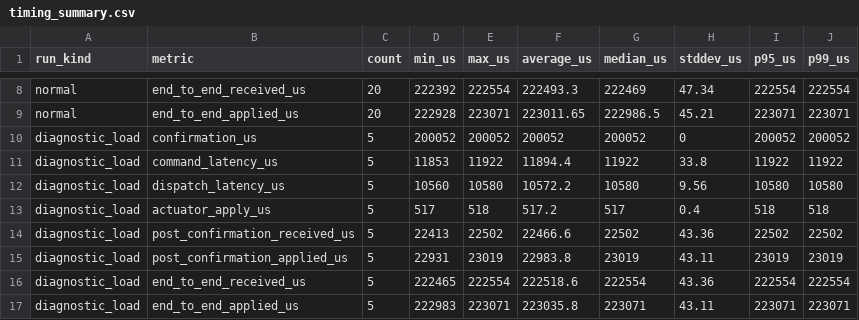
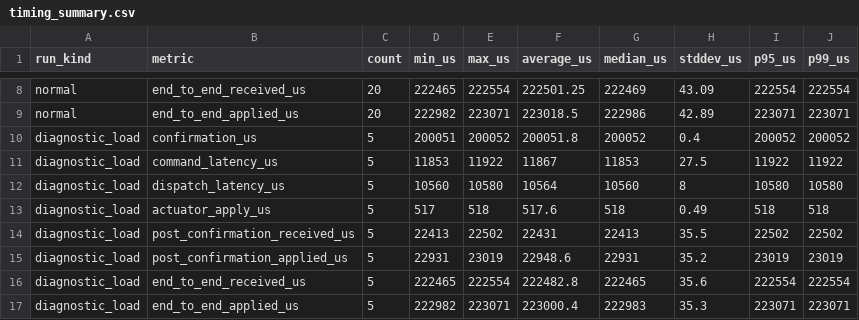
Before and after one commit to josuealejandroma-web/SIGAS-RT, a CSV file: simulation/results/timing_summary.csv, drawn as a sheet; only a part is shown, gaps mark what is left out; the diff covers the shown part only.

```diff
--- a/simulation/results/timing_summary.csv
+++ b/simulation/results/timing_summary.csv
@@ -8,10 +8,10 @@
-"normal","end_to_end_received_us","20","222392","222554","222493.3","222469","47.34","222554","222554"
-"normal","end_to_end_applied_us","20","222928","223071","223011.65","222986.5","45.21","223071","223071"
-"diagnostic_load","confirmation_us","5","200052","200052","200052","200052","0","200052","200052"
-"diagnostic_load","command_latency_us","5","11853","11922","11894.4","11922","33.8","11922","11922"
-"diagnostic_load","dispatch_latency_us","5","10560","10580","10572.2","10580","9.56","10580","10580"
-"diagnostic_load","actuator_apply_us","5","517","518","517.2","517","0.4","518","518"
-"diagnostic_load","post_confirmation_received_us","5","22413","22502","22466.6","22502","43.36","22502","22502"
-"diagnostic_load","post_confirmation_applied_us","5","22931","23019","22983.8","23019","43.11","23019","23019"
-"diagnostic_load","end_to_end_received_us","5","222465","222554","222518.6","222554","43.36","222554","222554"
-"diagnostic_load","end_to_end_applied_us","5","222983","223071","223035.8","223071","43.11","223071","223071"
+"normal","end_to_end_received_us","20","222465","222554","222501.25","222469","43.09","222554","222554"
+"normal","end_to_end_applied_us","20","222982","223071","223018.5","222986","42.89","223071","223071"
+"diagnostic_load","confirmation_us","5","200051","200052","200051.8","200052","0.4","200052","200052"
+"diagnostic_load","command_latency_us","5","11853","11922","11867","11853","27.5","11922","11922"
+"diagnostic_load","dispatch_latency_us","5","10560","10580","10564","10560","8","10580","10580"
+"diagnostic_load","actuator_apply_us","5","517","518","517.6","518","0.49","518","518"
+"diagnostic_load","post_confirmation_received_us","5","22413","22502","22431","22413","35.5","22502","22502"
+"diagnostic_load","post_confirmation_applied_us","5","22931","23019","22948.6","22931","35.2","23019","23019"
+"diagnostic_load","end_to_end_received_us","5","222465","222554","222482.8","222465","35.6","222554","222554"
+"diagnostic_load","end_to_end_applied_us","5","222982","223071","223000.4","222983","35.3","223071","223071"
```
Also changed, not shown: 32 edited cells elsewhere in this file, simulation/results/timing_runs.csv, simulation/results/wcet_observed.csv, 15 other files.
